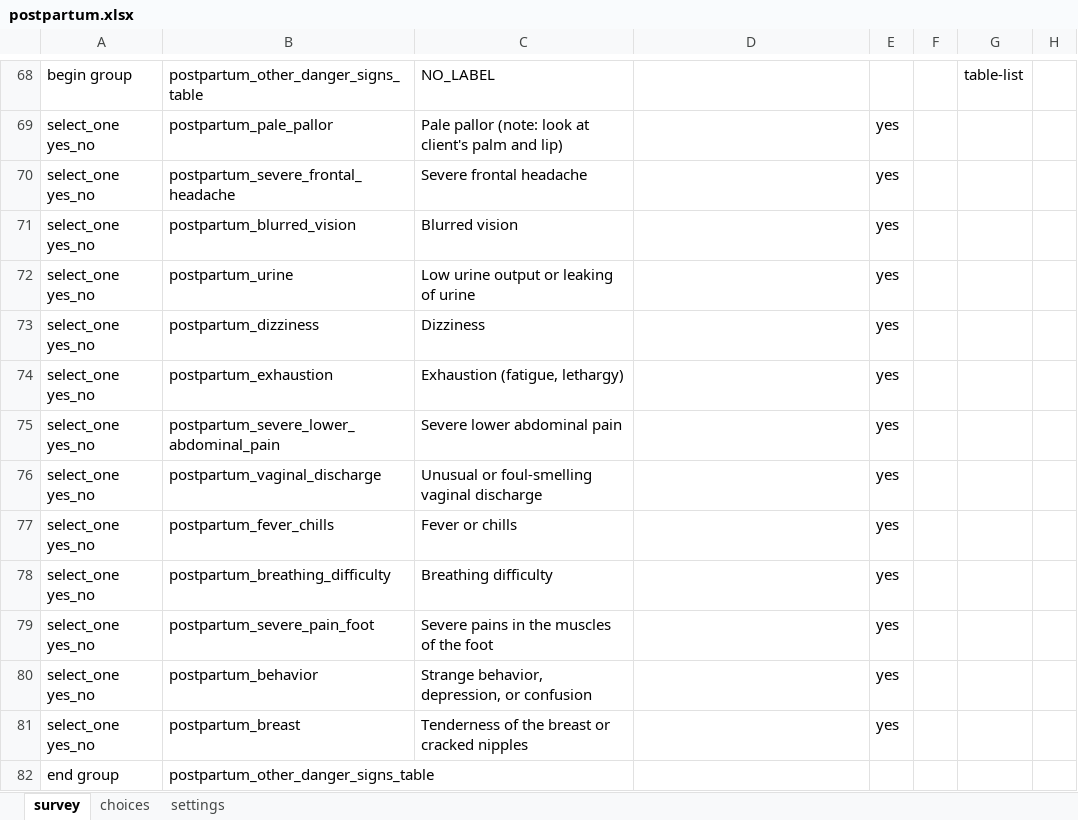
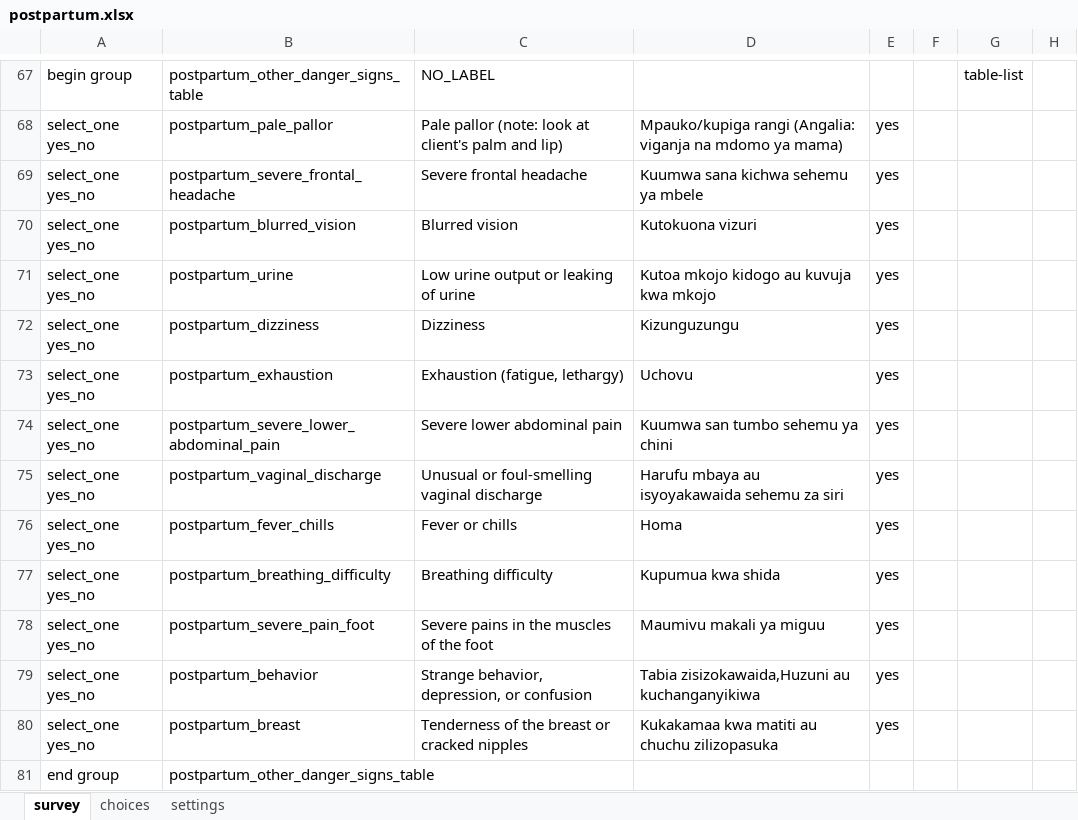
Before and after one commit to sookwalinga/cht-core, an Excel workbook: forms/app/postpartum.xlsx, sheet survey, drawn as a sheet; only a part is shown, gaps mark what is left out; values as stored, in another font and other column widths than the file's, no borders; charts and pictures not drawn; addresses are those after the commit; the diff covers the shown part only; the diff names each change by its address in the sheet, - before the commit and + after, or states it on an @@ line.

```diff
--- a/forms/app/postpartum.xlsx (sheet survey)
+++ b/forms/app/postpartum.xlsx (sheet survey)
-D68: (empty)
+D68: Mpauko/kupiga rangi (Angalia: viganja na mdomo ya mama)
-D69: (empty)
+D69: Kuumwa sana kichwa sehemu ya mbele
-D70: (empty)
+D70: Kutokuona vizuri
-D71: (empty)
+D71: Kutoa mkojo kidogo au kuvuja kwa mkojo
-D72: (empty)
+D72: Kizunguzungu
-D73: (empty)
+D73: Uchovu
-D74: (empty)
+D74: Kuumwa san tumbo sehemu ya chini
-D75: (empty)
+D75: Harufu mbaya au isyoyakawaida sehemu za siri
-D76: (empty)
+D76: Homa
-D77: (empty)
+D77: Kupumua kwa shida
-D78: (empty)
+D78: Maumivu makali ya miguu
-D79: (empty)
+D79: Tabia zisizokawaida,Huzuni au kuchanganyikiwa
-D80: (empty)
+D80: Kukakamaa kwa matiti au chuchu zilizopasuka
```
Also changed, not shown: 3 added rows, 51 removed rows and 70 edited cells elsewhere in this sheet, sheet choices, 7 other files.
